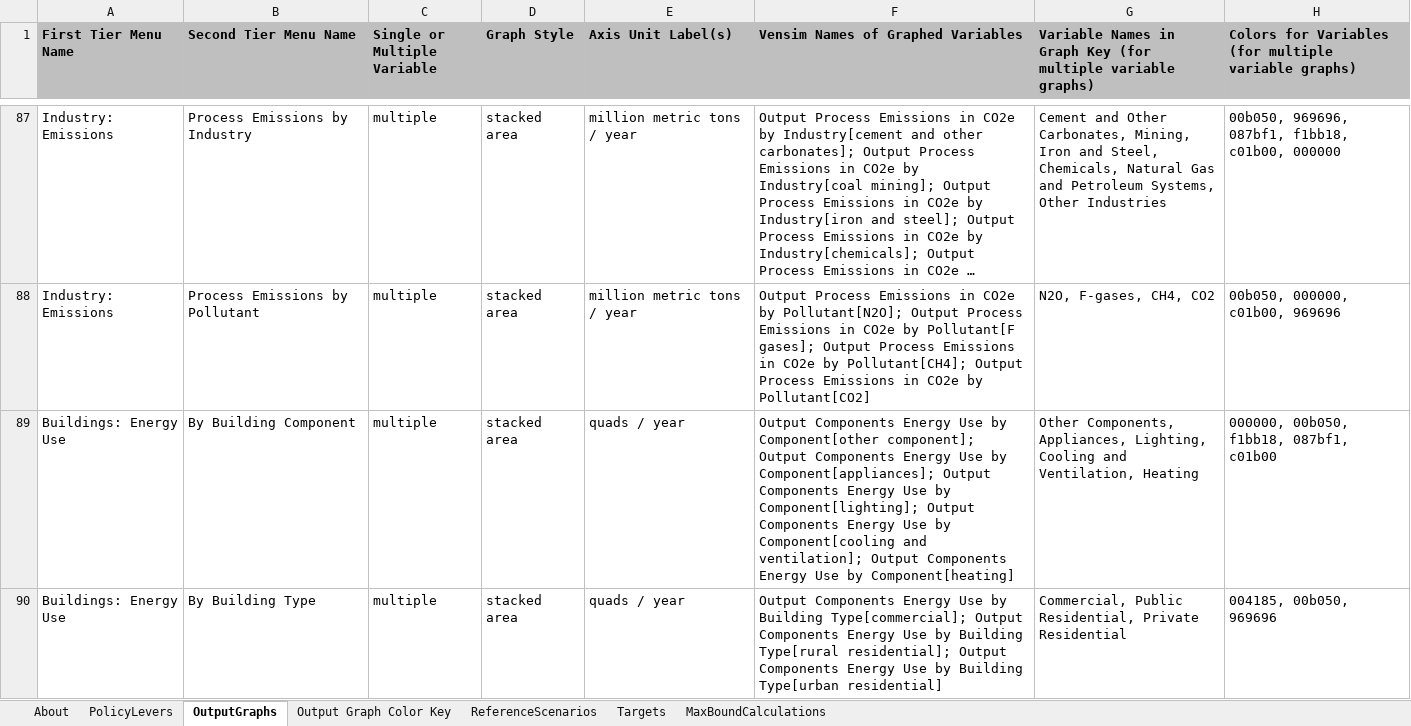
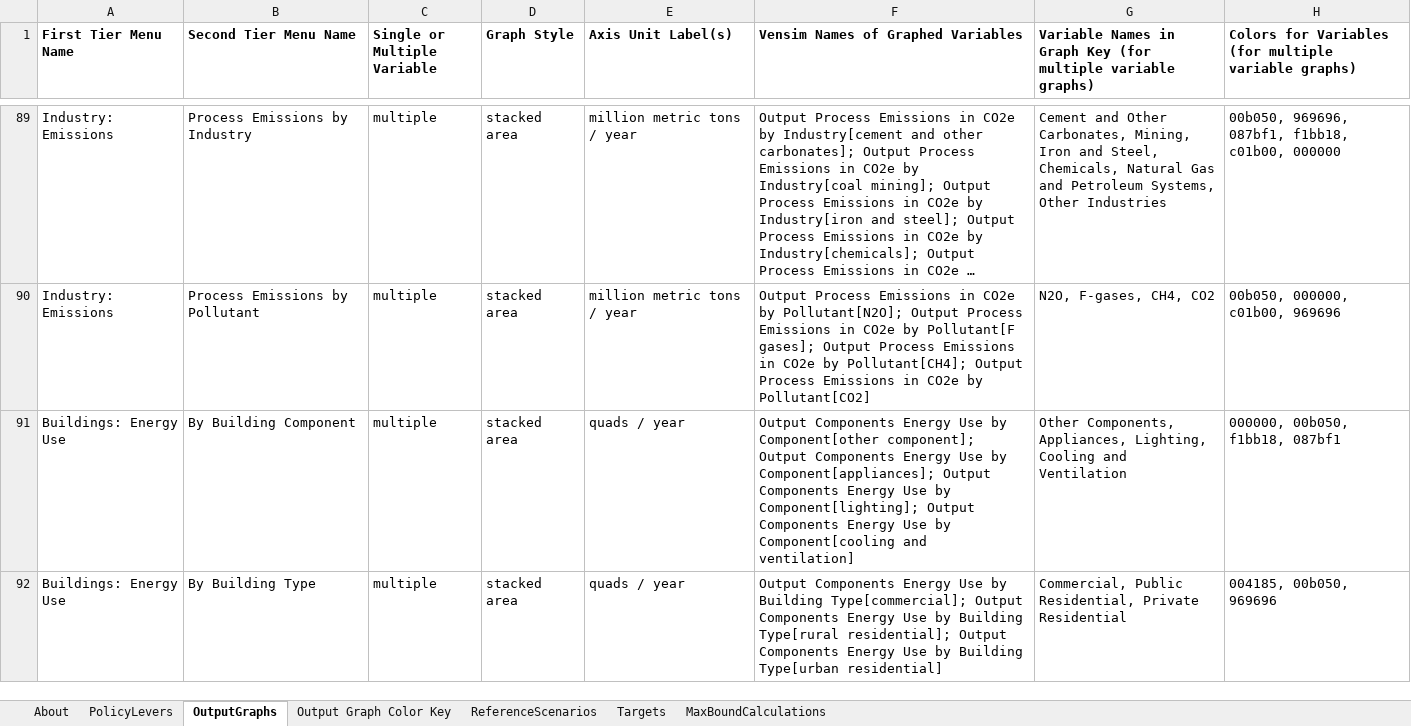
Before and after one commit to EnergyInnovation/eps-hongkong, an Excel workbook: WebAppData.xlsx, sheet OutputGraphs, drawn as a sheet; only a part is shown, gaps mark what is left out; long unchanged cells end in …; values as stored, in another font and other column widths than the file's, no borders; addresses are those after the commit; the diff covers the shown part only; the diff names each change by its address in the sheet, - before the commit and + after, or states it on an @@ line.

```diff
--- a/WebAppData.xlsx (sheet OutputGraphs)
+++ b/WebAppData.xlsx (sheet OutputGraphs)
-A1:H1 fill: #BFBFBF
+A1:H1 fill: none
-F91: …Component[cooling and ventilation]; Output Components Energy Use by Component[heating]
+F91: …Component[cooling and ventilation]
-G91: …Cooling and Ventilation, Heating
+G91: …Cooling and Ventilation
-H91: 000000, 00b050, f1bb18, 087bf1, c01b00
+H91: 000000, 00b050, f1bb18, 087bf1
```
Also changed, not shown: 2 added rows and 47 edited cells elsewhere in this sheet, sheet PolicyLevers, sheet ReferenceScenarios, sheet Targets, formulas that keep their value, hidden cells, InputData/acronym-key.xlsx, InputData/bldgs/EoDSDwSP/Elasticity of Dist Solar Deployment wrt Subsidy Perc.xlsx, 15 other files.
